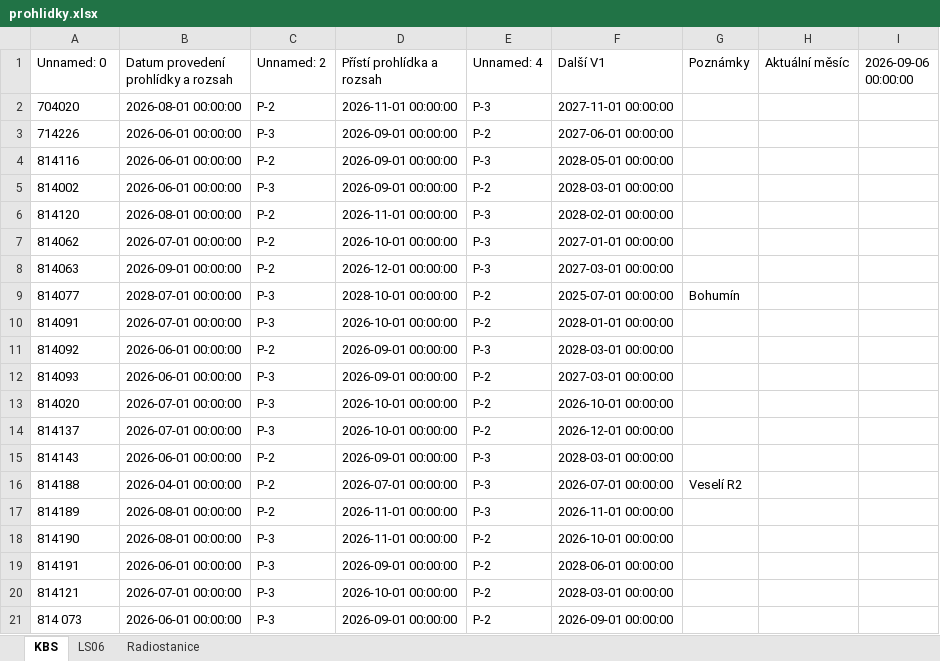
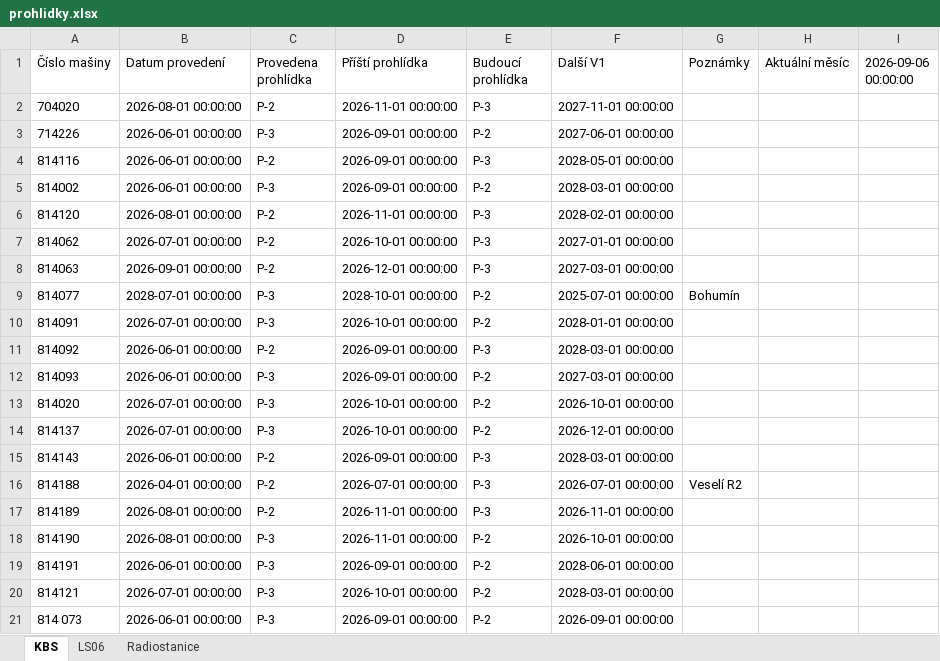
Before and after one commit to truckcsgofan-P5/Prohlidky, an Excel workbook: prohlidky.xlsx, sheet KBS, drawn as a sheet; values as stored, in another font and other column widths than the file's, no borders; the diff names each change by its address in the sheet, - before the commit and + after, or states it on an @@ line.

Commit message:
Aktualizace dat z webové aplikace

```diff
--- a/prohlidky.xlsx (sheet KBS)
+++ b/prohlidky.xlsx (sheet KBS)
-A1: Unnamed: 0
+A1: Číslo mašiny
-B1: Datum provedení prohlídky a rozsah
+B1: Datum provedení
-C1: Unnamed: 2
+C1: Provedena prohlídka
-D1: Přístí prohlídka a rozsah
+D1: Příští prohlídka
-E1: Unnamed: 4
+E1: Budoucí prohlídka
```
